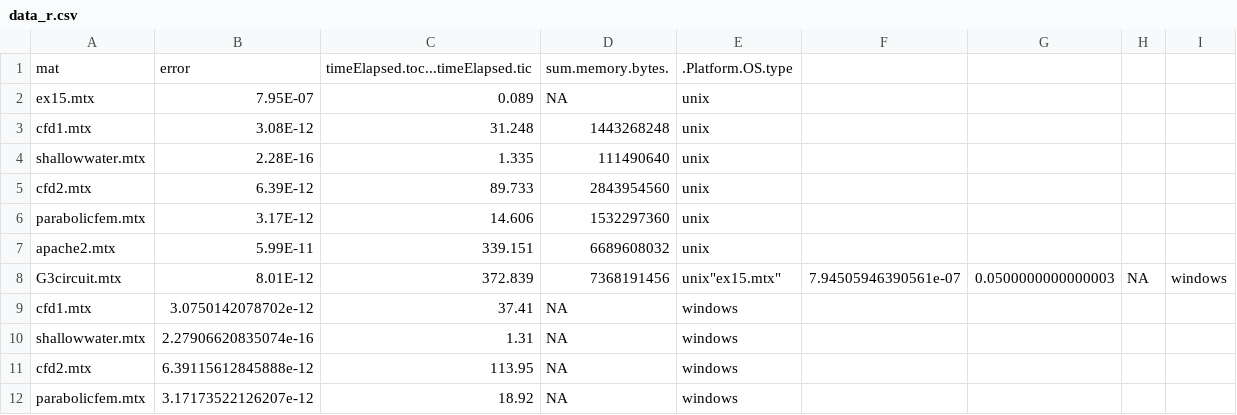
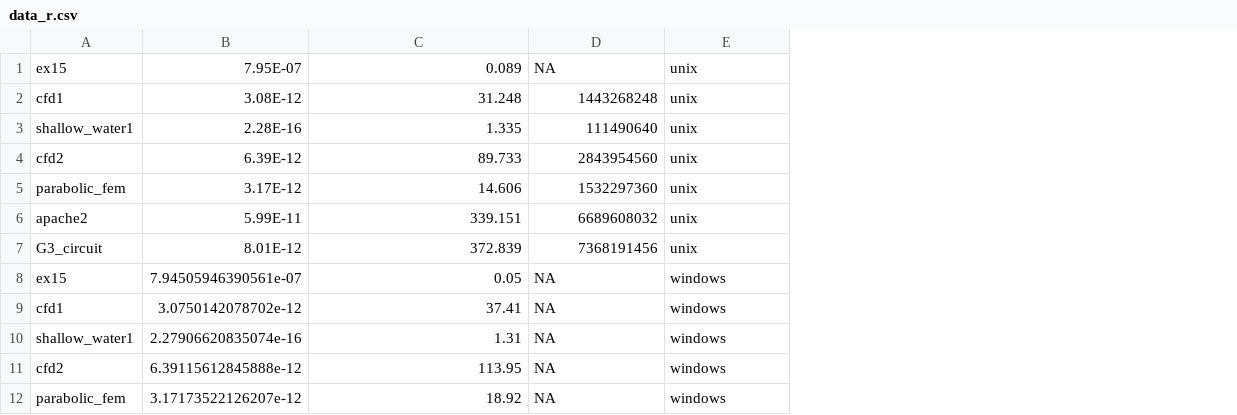
Before and after one commit to pietrocolombo/cholesky, a CSV file: data_r.csv, drawn as a sheet; removed rows and columns are numbered as before the commit, all else as after; the diff names each change by its address in the sheet, - before the commit and + after, or states it on an @@ line.

```diff
--- a/data_r.csv
+++ b/data_r.csv
-column A, rows 2-12: ex15.mtx | cfd1.mtx | shallowwater.mtx | cfd2.mtx | parabolicfem.mtx | apache2.mtx | G3circuit.mtx | cfd1.mtx | shallowwater.mtx | cfd2.mtx | parabolicfem.mtx
+column A, rows 1-7: ex15 | cfd1 | shallow_water1 | cfd2 | parabolic_fem | apache2 | G3_circuit; rows 9-12: cfd1 | shallow_water1 | cfd2 | parabolic_fem
-column F, row 8: 7.94505946390561e-07
-column G, row 8: 0.0500000000000003
-column H, row 8: NA
-column I, row 8: windows
-row 1: mat | error | timeElapsed.toc...timeElapsed.tic | sum.memory.bytes. | .Platform.OS.type
-E7: unix"ex15.mtx"
+E7: unix
+row 8: ex15 | 7.94505946390561e-07 | 0.05 | NA | windows
```
Also changed, not shown: matla/matrix.csv, matrix_python.csv, 7 other files.
